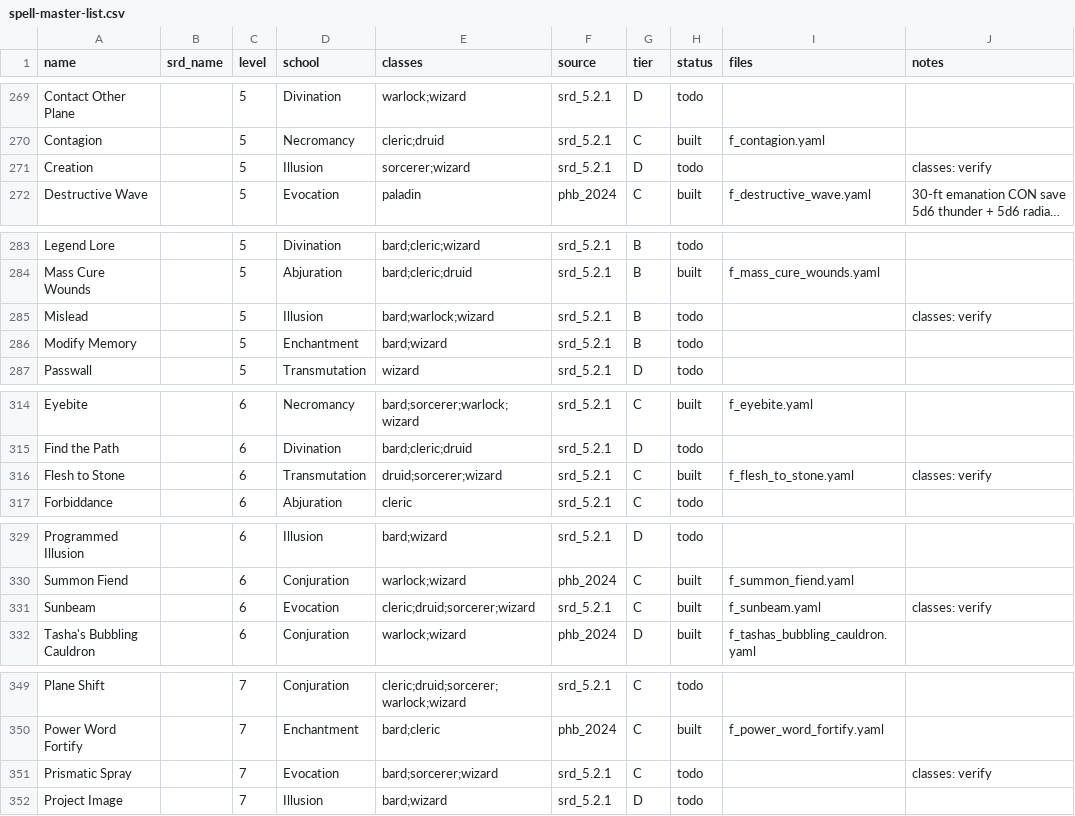
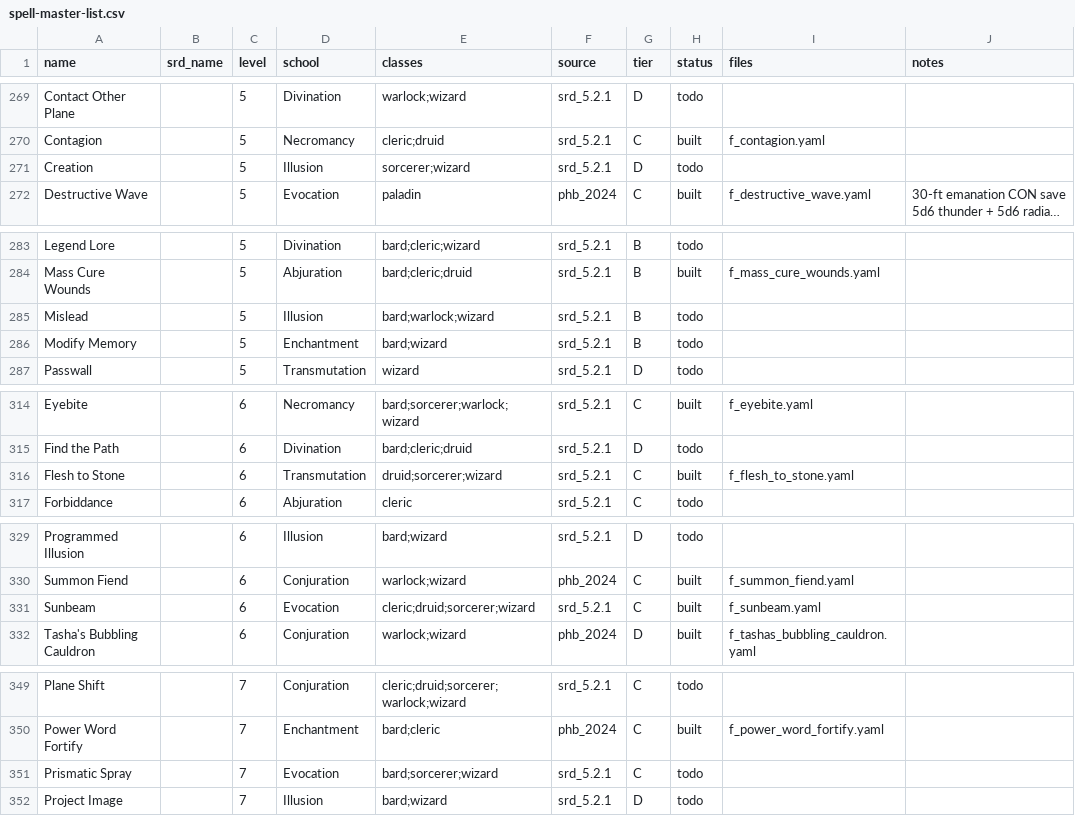
Before and after one commit to MarsBoundJ/dnd-combat-simulator, a CSV file: docs/spell-master-list.csv, drawn as a sheet; only a part is shown, gaps mark what is left out; long unchanged cells end in …; the diff covers the shown part only; the diff names each change by its address in the sheet, - before the commit and + after, or states it on an @@ line.

```diff
--- a/docs/spell-master-list.csv
+++ b/docs/spell-master-list.csv
-J271 (notes): classes: verify
+J271 (notes): (empty)
-J285 (notes): classes: verify
+J285 (notes): (empty)
-J316 (notes): classes: verify
+J316 (notes): (empty)
-J331 (notes): classes: verify
+J331 (notes): (empty)
-J351 (notes): classes: verify
+J351 (notes): (empty)
```
Also changed, not shown: 9 edited cells elsewhere in this file, 1 other file.
